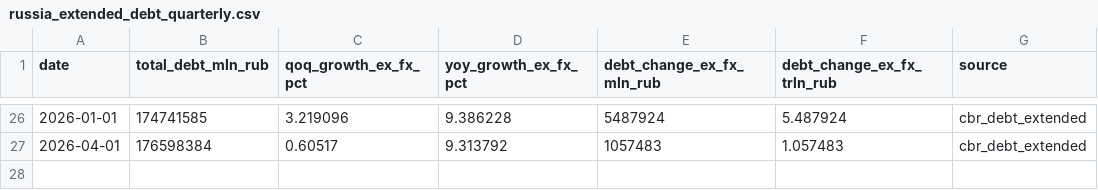
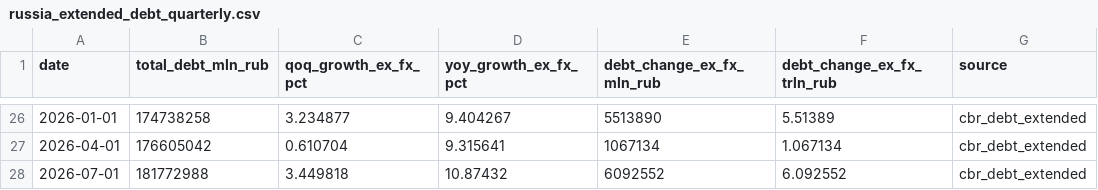
Before and after one commit to mariasmirnova716-creator/macro-data-updater, a CSV file: data/sheet_01_gdp_data/russia_extended_debt_quarterly.csv, drawn as a sheet; only a part is shown, gaps mark what is left out; the diff covers the shown part only.

```diff
--- a/data/sheet_01_gdp_data/russia_extended_debt_quarterly.csv
+++ b/data/sheet_01_gdp_data/russia_extended_debt_quarterly.csv
@@ -26,2 +26,3 @@ date,total_debt_mln_rub,qoq_growth_ex_fx_pct,yoy_growth_ex_fx_pct,debt_change_ex
-2026-01-01,174741585,3.219096,9.386228,5487924,5.487924,cbr_debt_extended
-2026-04-01,176598384,0.60517,9.313792,1057483,1.057483,cbr_debt_extended
+2026-01-01,174738258,3.234877,9.404267,5513890,5.51389,cbr_debt_extended
+2026-04-01,176605042,0.610704,9.315641,1067134,1.067134,cbr_debt_extended
+2026-07-01,181772988,3.449818,10.87432,6092552,6.092552,cbr_debt_extended
```
Also changed, not shown: 116 edited cells elsewhere in this file, data/cbr_inflation_monthly.csv, data/russia_cpi_monthly.csv, 11 other files.
